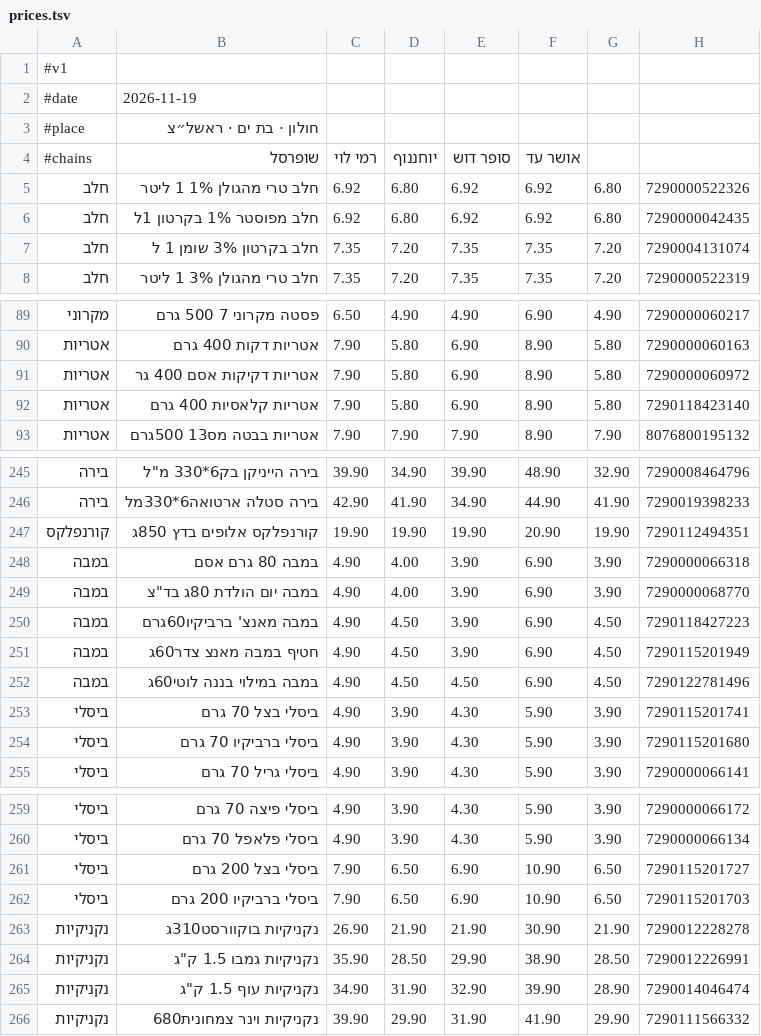
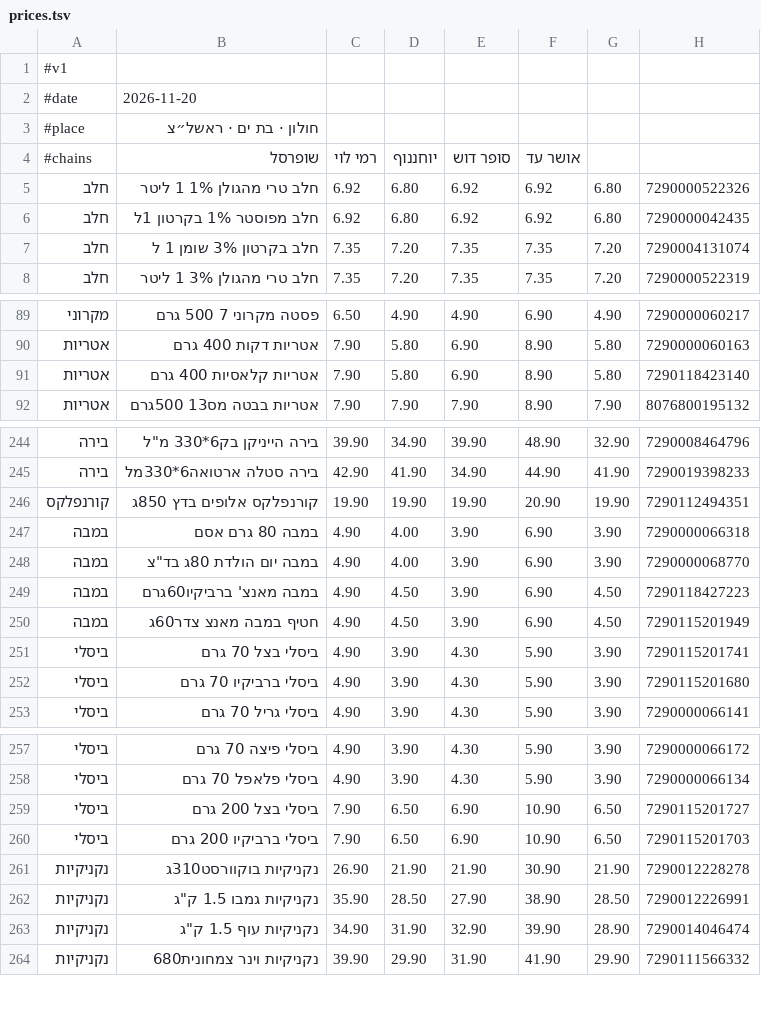
Before and after one commit to adirdebby-lgtm/price-test2, a TSV file: prices.tsv, drawn as a sheet; only a part is shown, gaps mark what is left out.

Commit message:
daily prices

```diff
--- a/prices.tsv
+++ b/prices.tsv
@@ -1,3 +1,3 @@
 #v1
-#date	2026-11-19
+#date	2026-11-20
 #place	חולון · בת ים · ראשל״צ
@@ -90,3 +90,2 @@
 אטריות	אטריות דקות 400 גרם	7.90	5.80	6.90	8.90	5.80	7290000060163
-אטריות	אטריות דקיקות אסם 400 גר	7.90	5.80	6.90	8.90	5.80	7290000060972
 אטריות	אטריות קלאסיות 400 גרם	7.90	5.80	6.90	8.90	5.80	7290118423140
@@ -251,3 +250,2 @@
 במבה	חטיף במבה מאנצ צדר60ג	4.90	4.50	3.90	6.90	4.50	7290115201949
-במבה	במבה במילוי בננה לוטי60ג	4.90	4.50	4.50	6.90	4.50	7290122781496
 ביסלי	ביסלי בצל 70 גרם	4.90	3.90	4.30	5.90	3.90	7290115201741
@@ -263,3 +261,3 @@
 נקניקיות	נקניקיות בוקוורסט310ג	26.90	21.90	21.90	30.90	21.90	7290012228278
-נקניקיות	נקניקיות גמבו 1.5 ק"ג	35.90	28.50	29.90	38.90	28.50	7290012226991
+נקניקיות	נקניקיות גמבו 1.5 ק"ג	35.90	28.50	27.90	38.90	28.50	7290012226991
 נקניקיות	נקניקיות עוף 1.5 ק"ג	34.90	31.90	32.90	39.90	28.90	7290014046474
```
